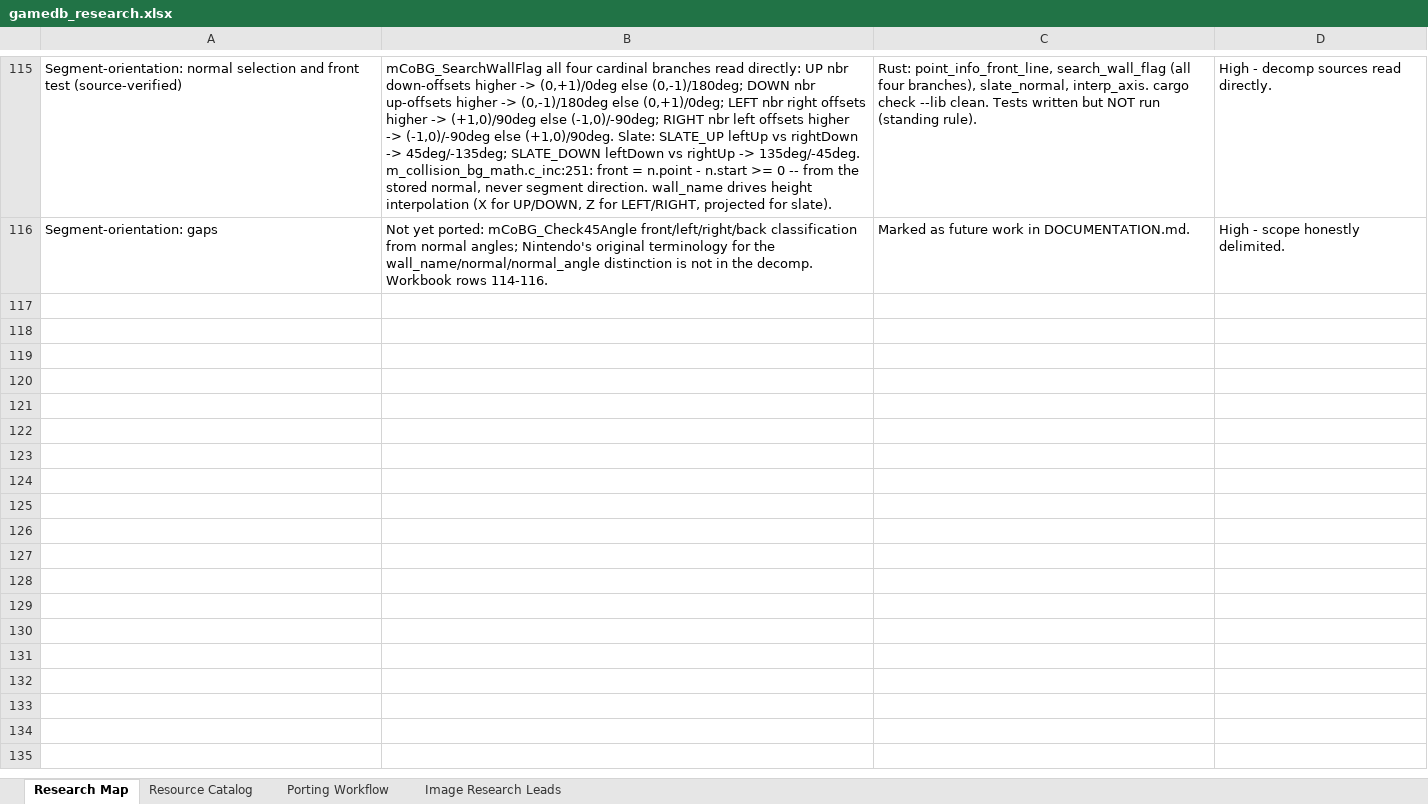
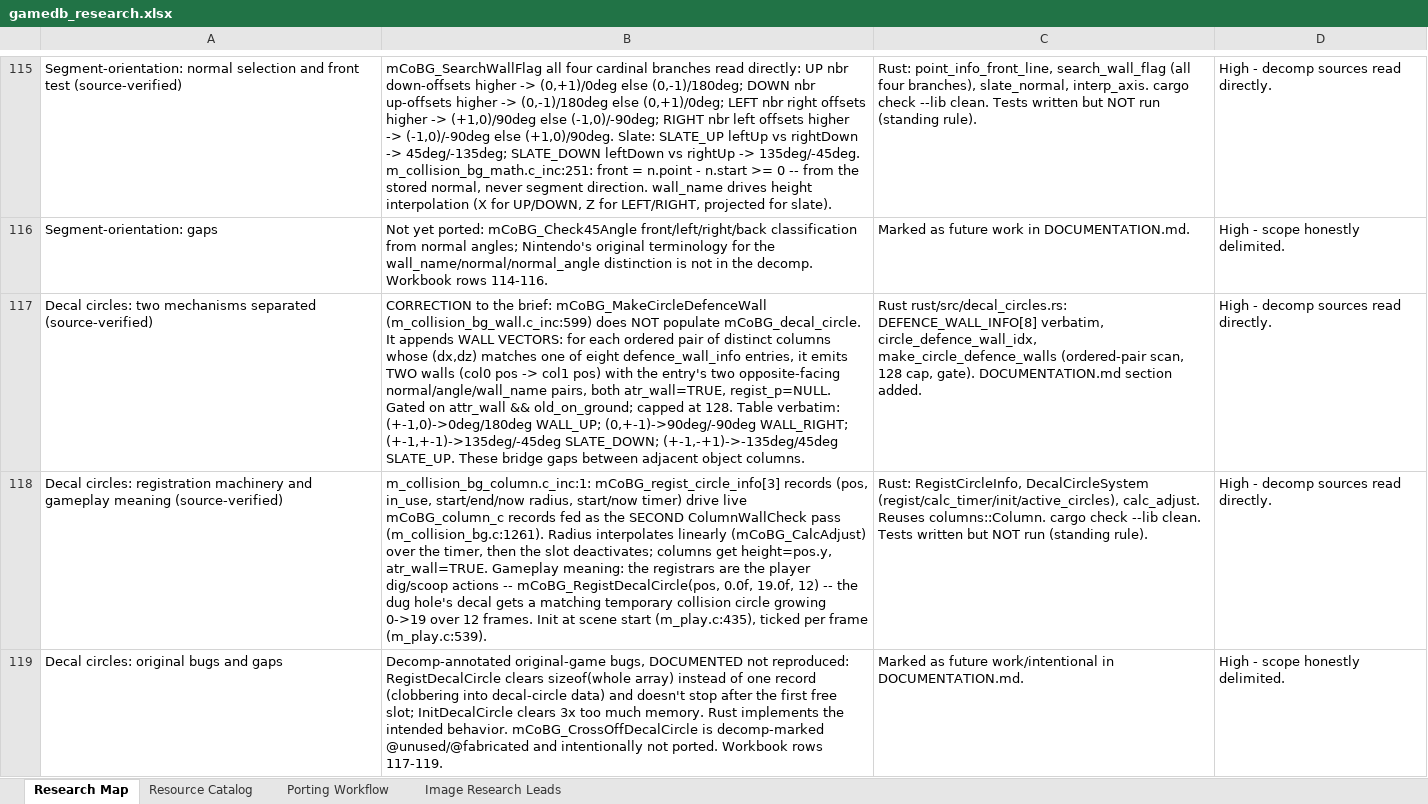
Before and after one commit to himan1372/rustimal-crossing, an Excel workbook: gamedb_research.xlsx, sheet Research Map, drawn as a sheet; only a part is shown, gaps mark what is left out; values as stored, in another font and other column widths than the file's, no borders; the diff names each change by its address in the sheet, - before the commit and + after, or states it on an @@ line.

Commit message:
Port decal-circle machinery to Rust (decal_circles.rs)
- defence_wall_info[8] verbatim; MakeCircleDefenceWall ordered-pair
  wall bridging between adjacent columns (gated, 128 cap).
- DecalCircleSystem: registration, timer-interpolated radius,
  init, active circles (the dig/scoop hole-collision recipe).
- Original-game bugs documented, intended behavior implemented.
- Docs: DOCUMENTATION.md section; workbook rows 117-119.
- cargo check --lib clean. Tests not run.

```diff
--- a/gamedb_research.xlsx (sheet Research Map)
+++ b/gamedb_research.xlsx (sheet Research Map)
+row 117: Decal circles: two mechanisms separated (source-verified) | CORRECTION to the brief: mCoBG_MakeCircleDefenceWall (m_collision_bg_wall.c_inc:599) does NOT populate mCoBG_decal_circle. It appends WALL VECTORS: for each ordered pair of distinct columns whose (dx,dz) matches one of eight defence_wall_info entries, it emits TWO walls (col0 pos -> col1 pos) with the entry's two opposite-facing normal/angle/wall_name pairs, both atr_wall=TRUE, regist_p=NULL. Gated on attr_wall && old_on_ground; capped at 128. Table verbatim: (+-1,0)->0deg/180deg WALL_UP; (0,+-1)->90deg/-90deg WALL_RIGHT; (+-1,+-1)->135deg/-45deg SLATE_DOWN; (+-1,-+1)->-135deg/45deg SLATE_UP. These bridge gaps between adjacent object columns. | Rust rust/src/decal_circles.rs: DEFENCE_WALL_INFO[8] verbatim, circle_defence_wall_idx, make_circle_defence_walls (ordered-pair scan, 128 cap, gate). DOCUMENTATION.md section added. | High - decomp sources read directly.
+row 118: Decal circles: registration machinery and gameplay meaning (source-verified) | m_collision_bg_column.c_inc:1: mCoBG_regist_circle_info[3] records (pos, in_use, start/end/now radius, start/now timer) drive live mCoBG_column_c records fed as the SECOND ColumnWallCheck pass (m_collision_bg.c:1261). Radius interpolates linearly (mCoBG_CalcAdjust) over the timer, then the slot deactivates; columns get height=pos.y, atr_wall=TRUE. Gameplay meaning: the registrars are the player dig/scoop actions -- mCoBG_RegistDecalCircle(pos, 0.0f, 19.0f, 12) -- the dug hole's decal gets a matching temporary collision circle growing 0->19 over 12 frames. Init at scene start (m_play.c:435), ticked per frame (m_play.c:539). | Rust: RegistCircleInfo, DecalCircleSystem (regist/calc_timer/init/active_circles), calc_adjust. Reuses columns::Column. cargo check --lib clean. Tests written but NOT run (standing rule). | High - decomp sources read directly.
+row 119: Decal circles: original bugs and gaps | Decomp-annotated original-game bugs, DOCUMENTED not reproduced: RegistDecalCircle clears sizeof(whole array) instead of one record (clobbering into decal-circle data) and doesn't stop after the first free slot; InitDecalCircle clears 3x too much memory. Rust implements the intended behavior. mCoBG_CrossOffDecalCircle is decomp-marked @unused/@fabricated and intentionally not ported. Workbook rows 117-119. | Marked as future work/intentional in DOCUMENTATION.md. | High - scope honestly delimited.
```
Also changed, not shown: 3 other files.
